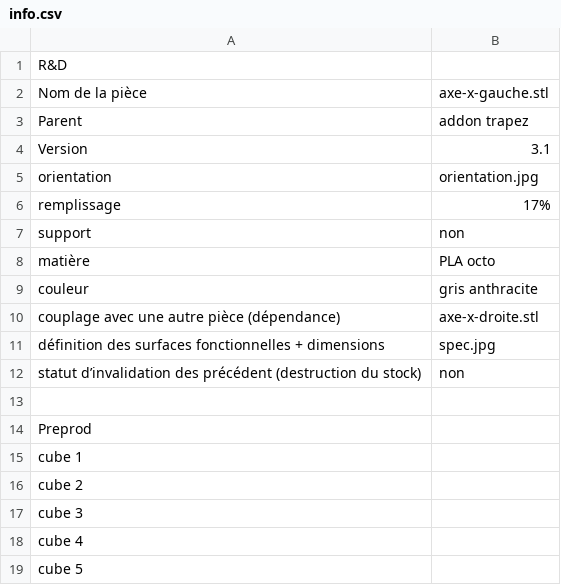
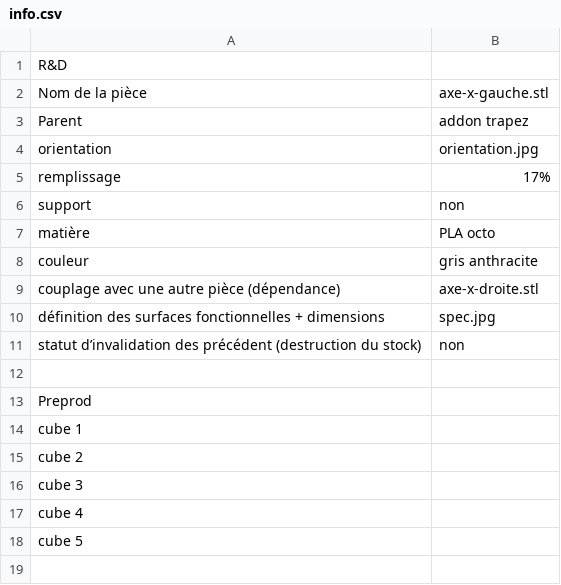
Before and after one commit to clem-dago/test-process-stl, a CSV file: axe-x-gauche/info.csv, drawn as a sheet; the diff names each change by its address in the sheet, - before the commit and + after, or states it on an @@ line.

Commit message:
Last release version of axe-x-gauche.

```diff
--- a/axe-x-gauche/info.csv
+++ b/axe-x-gauche/info.csv
-row 4: Version | 3.1
```
Also changed, not shown: 1 other file.
